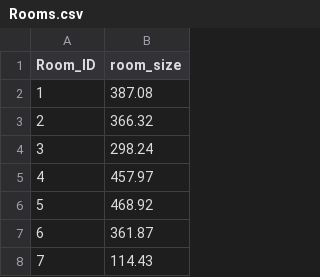
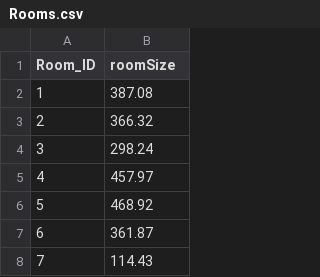
Before and after one commit to jakob655/IMSE_Project, a CSV file: Data/Rooms.csv, drawn as a sheet; only a part is shown.

```diff
--- a/Data/Rooms.csv
+++ b/Data/Rooms.csv
@@ -1,2 +1,2 @@
-Room_ID,room_size
+Room_ID,roomSize
 1,387.08
```
Also changed, not shown: 8 other files.
